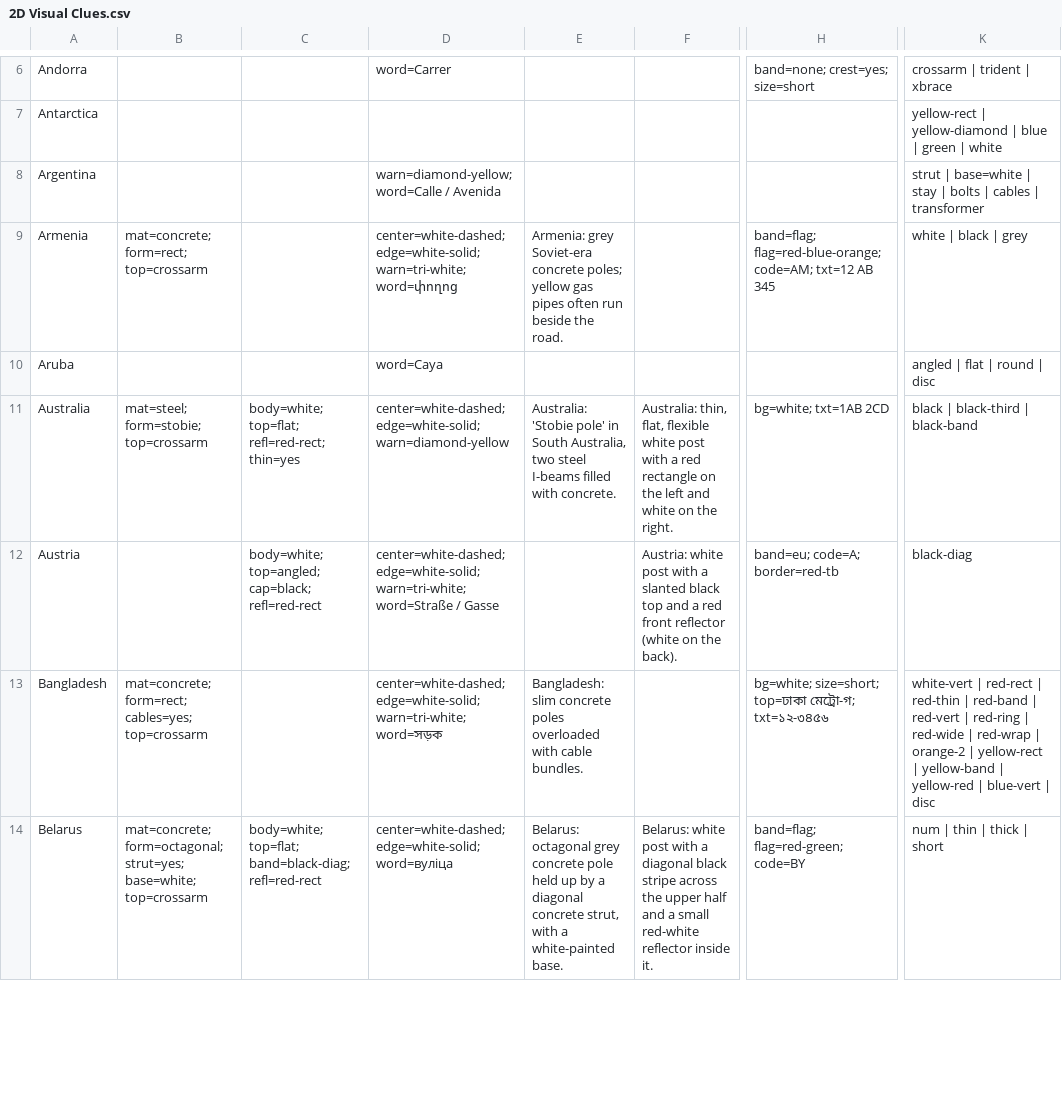
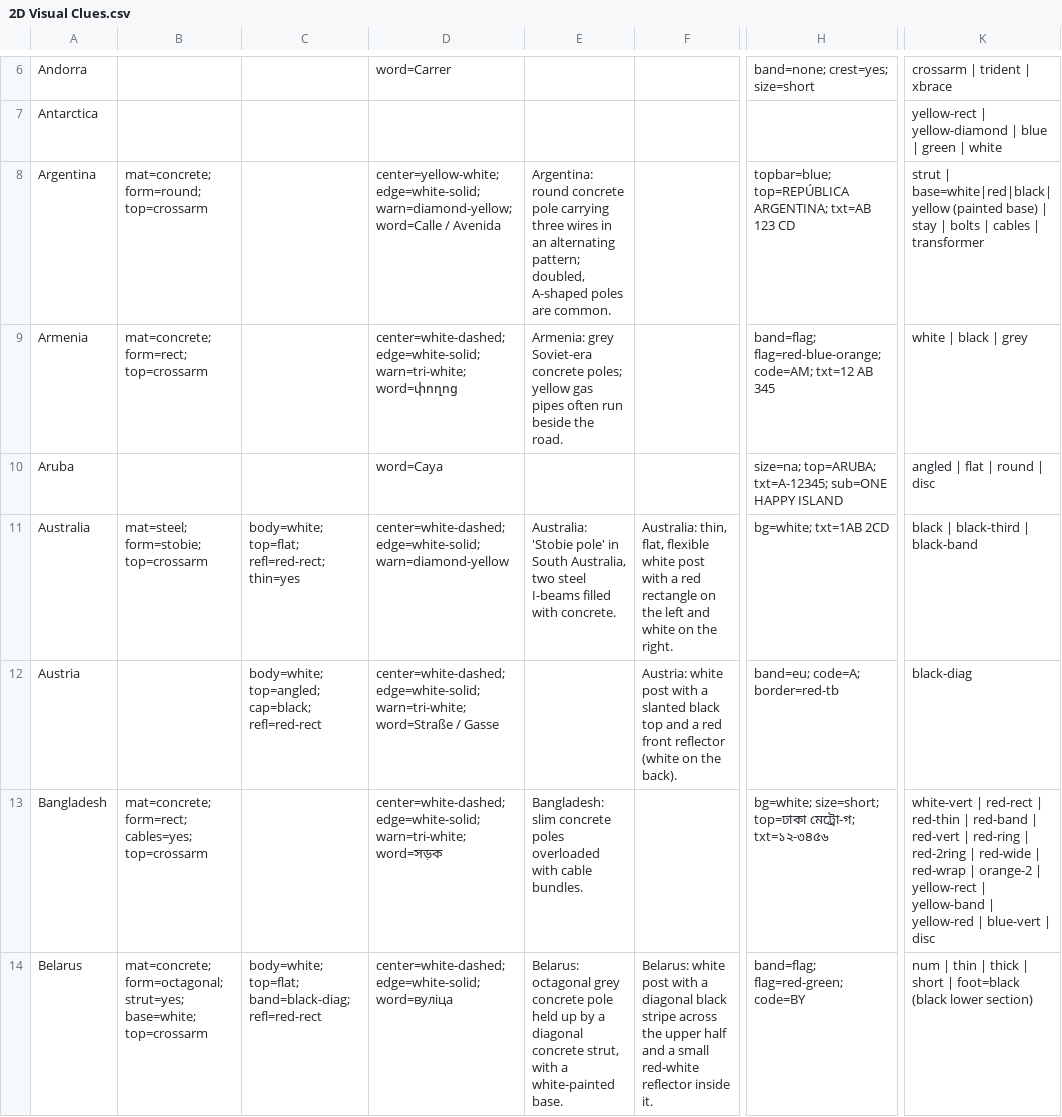
Before and after one commit to letmeguess-it/Geoguessr, a CSV file: data/csv/2D Visual Clues.csv, drawn as a sheet; only a part is shown, gaps mark what is left out; the diff covers the shown part only; the diff names each change by its address in the sheet, - before the commit and + after, or states it on an @@ line.

```diff
--- a/data/csv/2D Visual Clues.csv
+++ b/data/csv/2D Visual Clues.csv
-B8: (empty)
+B8: mat=concrete; form=round; top=crossarm
-D8: warn=diamond-yellow; word=Calle…
+D8: center=yellow-white; edge=white-solid; warn=diamond-yellow; word=Calle…
-E8: (empty)
+E8: Argentina: round concrete pole carrying three wires in an alternating pattern; doubled, A-shaped poles are common.
-H8: (empty)
+H8: topbar=blue; top=REPÚBLICA ARGENTINA; txt=AB 123 CD
-K8: strut | base=white | stay…
+K8: strut | base=white|red|black|yellow (painted base) | stay…
-H10: (empty)
+H10: size=na; top=ARUBA; txt=A-12345; sub=ONE HAPPY ISLAND
-K13: …red-ring | red-wide |…
+K13: …red-ring | red-2ring | red-wide |…
-K14: num | thin | thick | short
+K14: num | thin | thick | short | foot=black (black lower section)
```
Also changed, not shown: 61 edited cells elsewhere in this file, data/csv/All Countries.csv, data/csv/Visual Clue Sources.csv, 22 other files.
